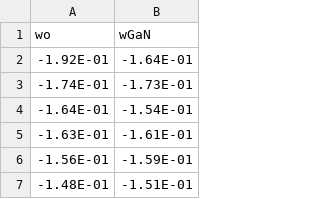
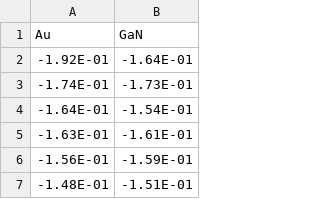
Before and after one commit to j-aika/R-Markdowns, a CSV file: Third_R_Markdown/all.csv, drawn as a sheet; only a part is shown.

```diff
--- a/Third_R_Markdown/all.csv
+++ b/Third_R_Markdown/all.csv
@@ -1,2 +1,2 @@
-wo,wGaN
+Au,GaN
 -1.92E-01,-1.64E-01
```
Also changed, not shown: 1 other file.
